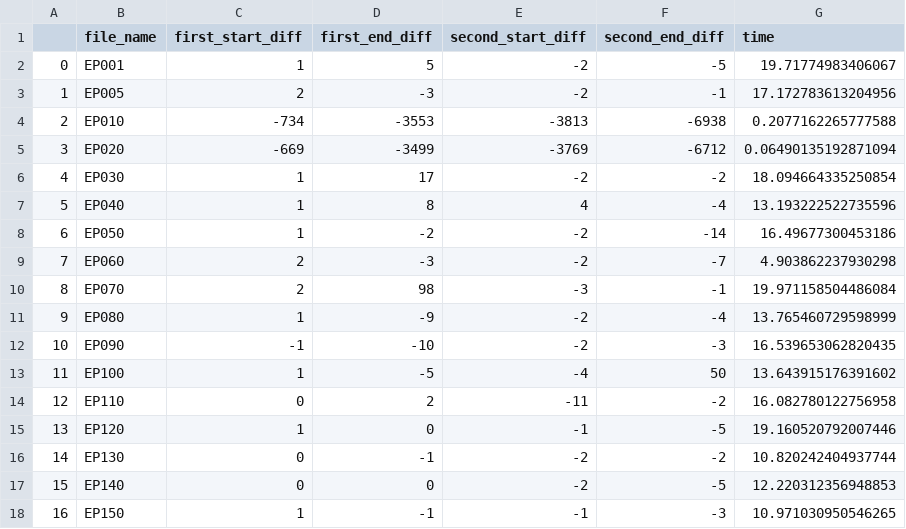
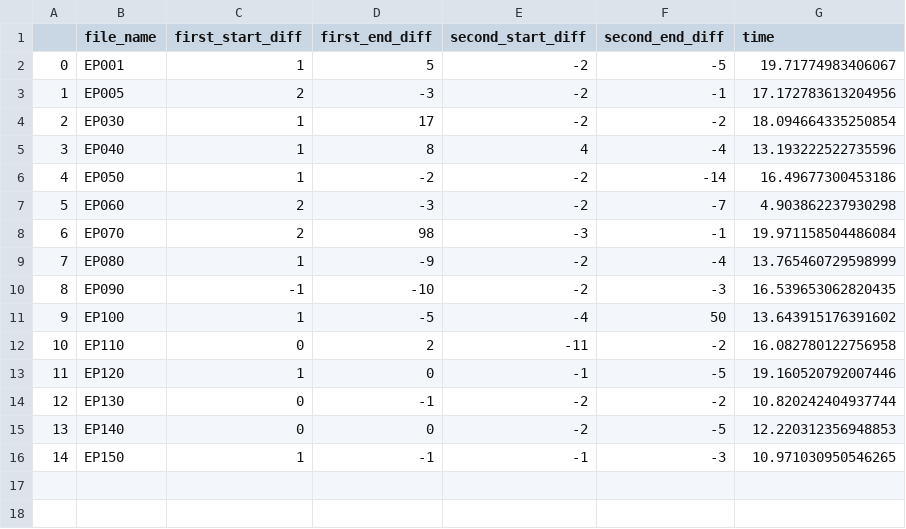
Before and after one commit to seven05/cj-intern, a CSV file: PARK/soccer_edit3/result_fix.csv, drawn as a sheet; removed rows and columns are numbered as before the commit, all else as after; the diff names each change by its address in the sheet, - before the commit and + after, or states it on an @@ line.

```diff
--- a/PARK/soccer_edit3/result_fix.csv
+++ b/PARK/soccer_edit3/result_fix.csv
-row 4: 2 | EP010 | -734 | -3553 | -3813 | -6938 | 0.2077162265777588
-row 5: 3 | EP020 | -669 | -3499 | -3769 | -6712 | 0.06490135192871094
@@ column A renumbered from row 4 down @@
```
Also changed, not shown: PARK/soccer_edit3/predict_fix.csv.
